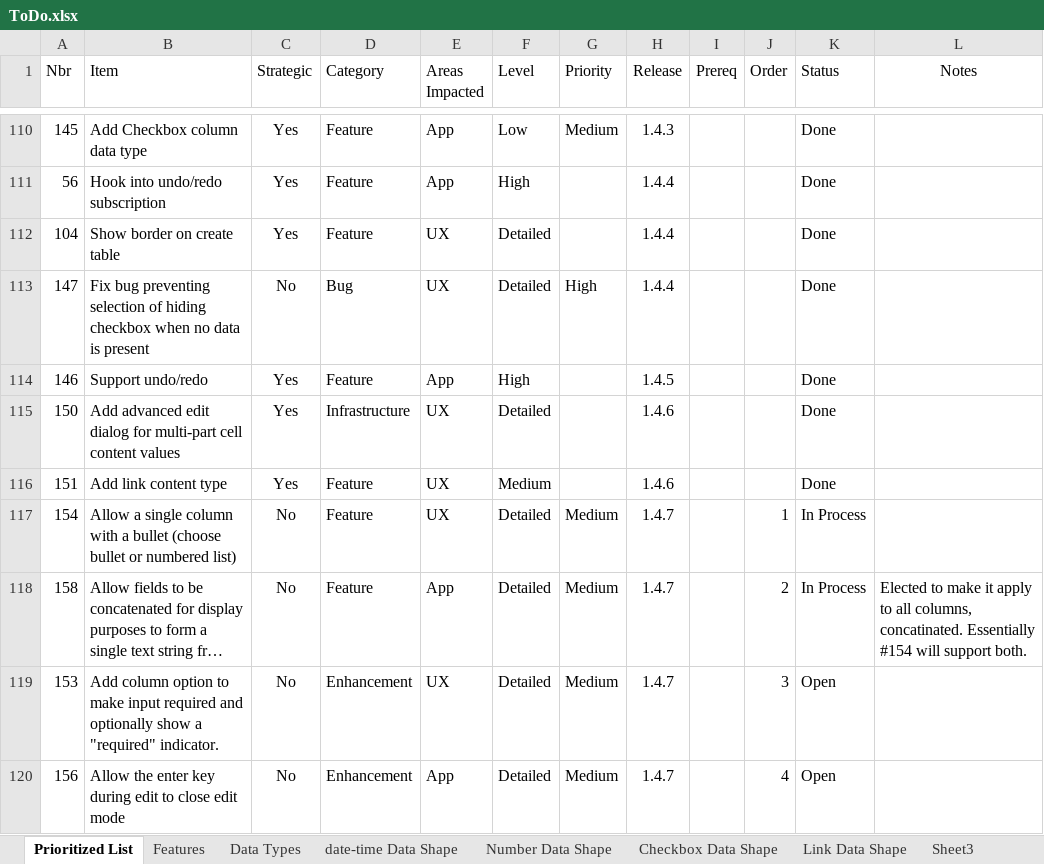
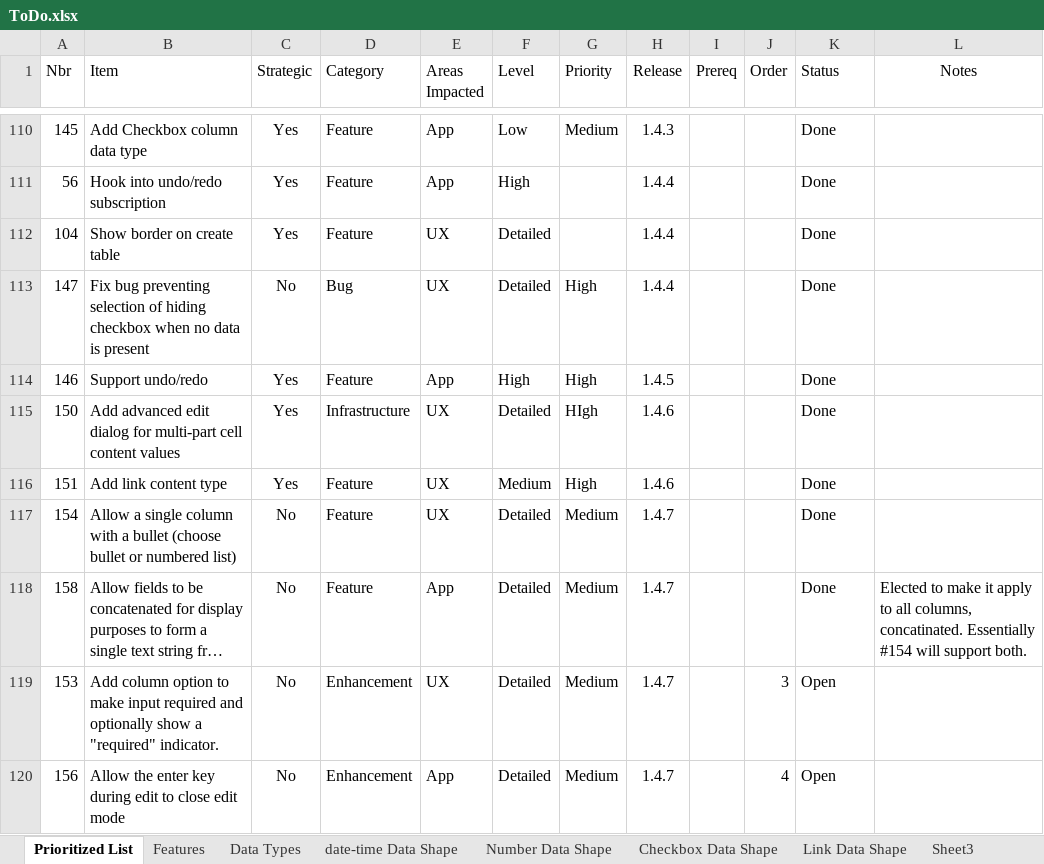
Before and after one commit to gschaub/dynamic-tables, an Excel workbook: Development Docs/ToDo.xlsx, sheet Prioritized List, drawn as a sheet; only a part is shown, gaps mark what is left out; long unchanged cells end in …; values as stored, in another font and other column widths than the file's, no borders; the diff names each change by its address in the sheet, - before the commit and + after, or states it on an @@ line.

```diff
--- a/Development Docs/ToDo.xlsx (sheet Prioritized List)
+++ b/Development Docs/ToDo.xlsx (sheet Prioritized List)
-G114 (Priority): (empty)
+G114 (Priority): High
-G115 (Priority): (empty)
+G115 (Priority): HIgh
-G116 (Priority): (empty)
+G116 (Priority): High
-J117 (Order): 1
+J117 (Order): (empty)
-K117:K118 (Status): In Process
+K117:K118 (Status): Done
-J118 (Order): 2
+J118 (Order): (empty)
```
Also changed, not shown: 14 other files.
